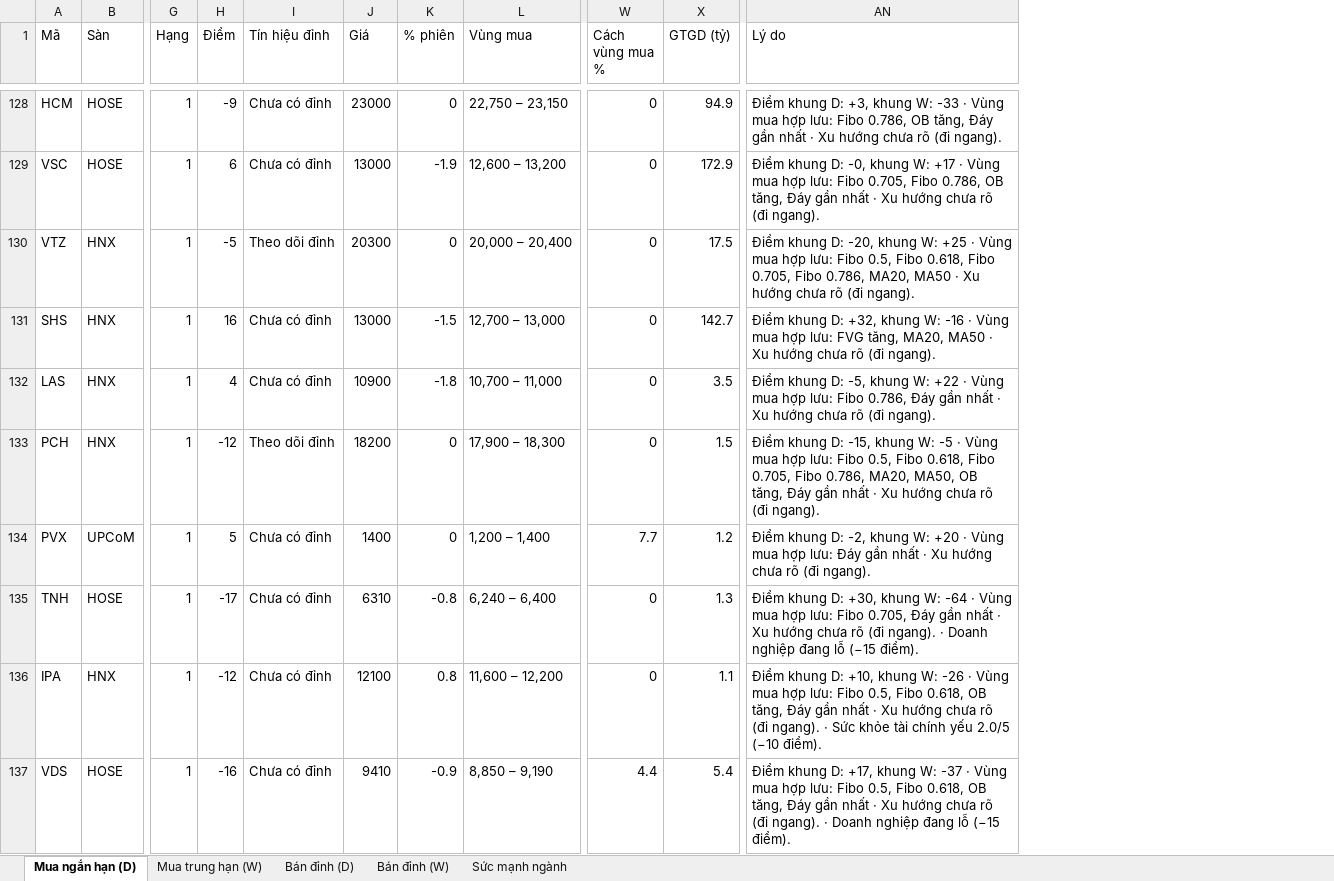
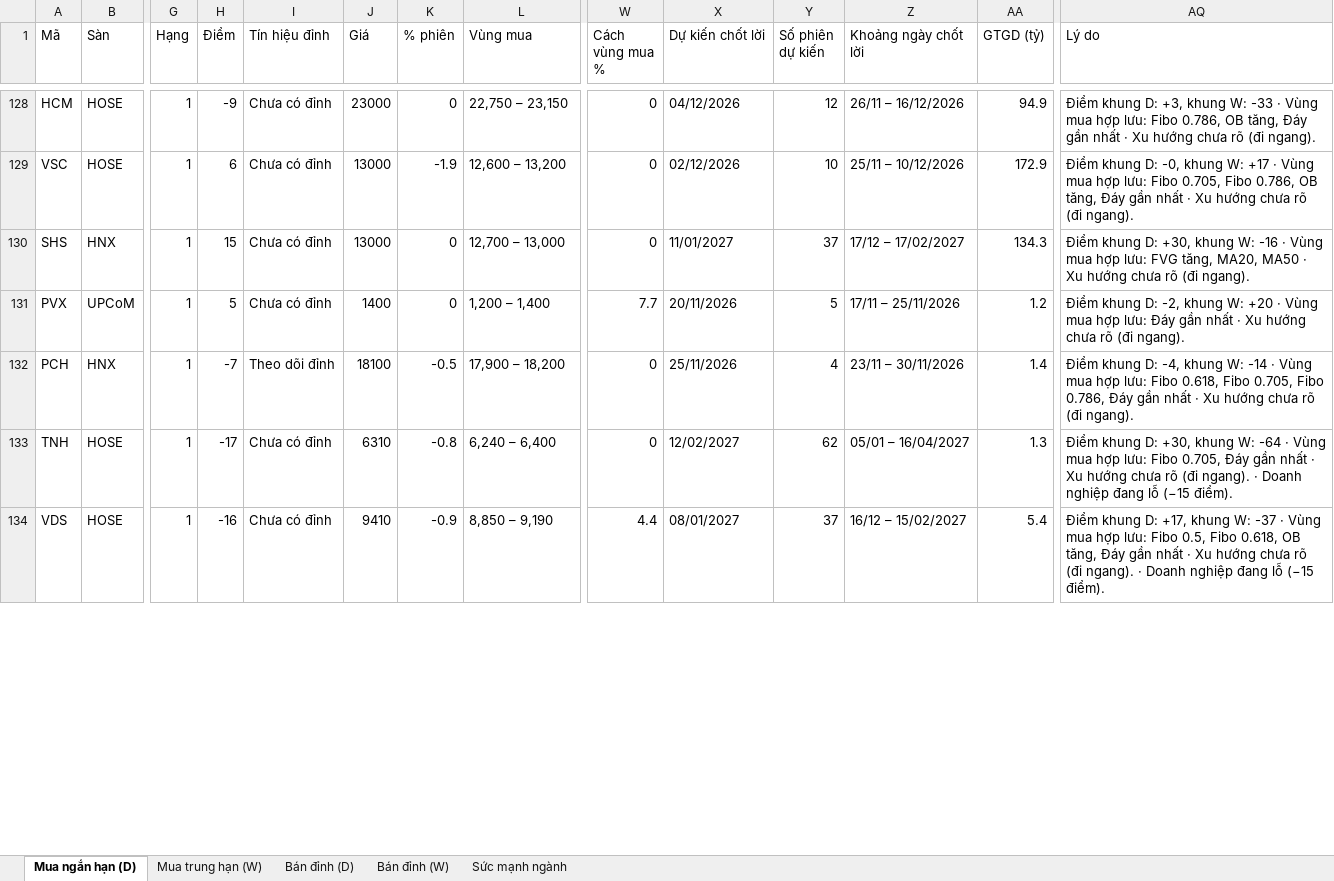
Before and after one commit to AIVIETNAM-AIO-Hoanganhpv/stockpredict, an Excel workbook: co_phieu/bao_cao/khuyen_nghi.xlsx, sheet Mua ngắn hạn (D), drawn as a sheet; only a part is shown, gaps mark what is left out; values as stored, in another font and other column widths than the file's, no borders; removed rows and columns are numbered as before the commit, all else as after; rows hold the shown columns only; the diff covers the shown part only; the diff names each change by its address in the sheet, - before the commit and + after, or states it on an @@ line.

```diff
--- a/co_phieu/bao_cao/khuyen_nghi.xlsx (sheet Mua ngắn hạn (D))
+++ b/co_phieu/bao_cao/khuyen_nghi.xlsx (sheet Mua ngắn hạn (D))
+column X (Dự kiến chốt lời), rows 128-131: 04/12/2026 | 02/12/2026 | 11/01/2027 | 20/11/2026; rows 133-134: 12/02/2027 | 08/01/2027
+column Y (Số phiên dự kiến), rows 128-131: 12 | 10 | 37 | 5; rows 133-134: 62 | 37
+column Z (Khoảng ngày chốt lời), rows 128-131: 26/11 – 16/12/2026 | 25/11 – 10/12/2026 | 17/12 – 17/02/2027 | 17/11 – 25/11/2026; rows 133-134: 05/01 – 16/04/2027 | 16/12 – 15/02/2027
-row 130: VTZ | HNX | 1 | -5 | Theo dõi đỉnh | 20300 | 0 | 20,000 – 20,400 | 0 | 17.5 | Điểm khung D: -20, khung W: +25 · Vùng mua hợp lưu: Fibo 0.5, Fibo 0.618, Fibo 0.705, Fibo 0.786, MA20, MA50 · Xu hướng chưa rõ (đi ngang).
-H130 (Điểm): 16
+H130 (Điểm): 15
-K130 (% phiên): -1.5
+K130 (% phiên): 0
-AA130 (GTGD (tỷ)): 142.7
+AA130 (GTGD (tỷ)): 134.3
-AQ130 (Lý do): …khung D: +32, khung W:…
+AQ130 (Lý do): …khung D: +30, khung W:…
-row 132: LAS | HNX | 1 | 4 | Chưa có đỉnh | 10900 | -1.8 | 10,700 – 11,000 | 0 | 3.5 | Điểm khung D: -5, khung W: +22 · Vùng mua hợp lưu: Fibo 0.786, Đáy gần nhất · Xu hướng chưa rõ (đi ngang).
-row 133: PCH | HNX | 1 | -12 | Theo dõi đỉnh | 18200 | 0 | 17,900 – 18,300 | 0 | 1.5 | Điểm khung D: -15, khung W: -5 · Vùng mua hợp lưu: Fibo 0.5, Fibo 0.618, Fibo 0.705, Fibo 0.786, MA20, MA50, OB tăng, Đáy gần nhất · Xu hướng chưa rõ (đi ngang).
+row 132: PCH | HNX | 1 | -7 | Theo dõi đỉnh | 18100 | -0.5 | 17,900 – 18,200 | 0 | 25/11/2026 | 4 | 23/11 – 30/11/2026 | 1.4 | Điểm khung D: -4, khung W: -14 · Vùng mua hợp lưu: Fibo 0.618, Fibo 0.705, Fibo 0.786, Đáy gần nhất · Xu hướng chưa rõ (đi ngang).
-row 136: IPA | HNX | 1 | -12 | Chưa có đỉnh | 12100 | 0.8 | 11,600 – 12,200 | 0 | 1.1 | Điểm khung D: +10, khung W: -26 · Vùng mua hợp lưu: Fibo 0.5, Fibo 0.618, OB tăng, Đáy gần nhất · Xu hướng chưa rõ (đi ngang). · Sức khỏe tài chính yếu 2.0/5 (−10 điểm).
```
Also changed, not shown: 15 added rows, 15 removed rows and 395 edited cells elsewhere in this sheet, sheet Mua trung hạn (W), sheet Bán đỉnh (D), sheet Sức mạnh ngành, sheet Bán đỉnh (W), 2 other files.
